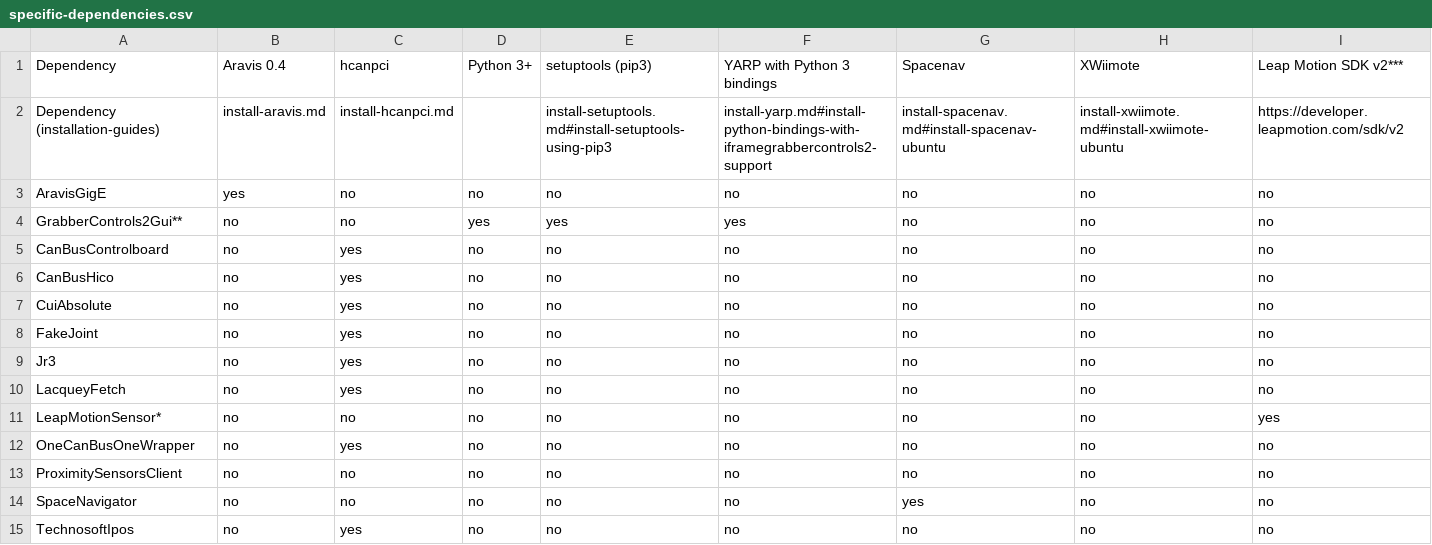
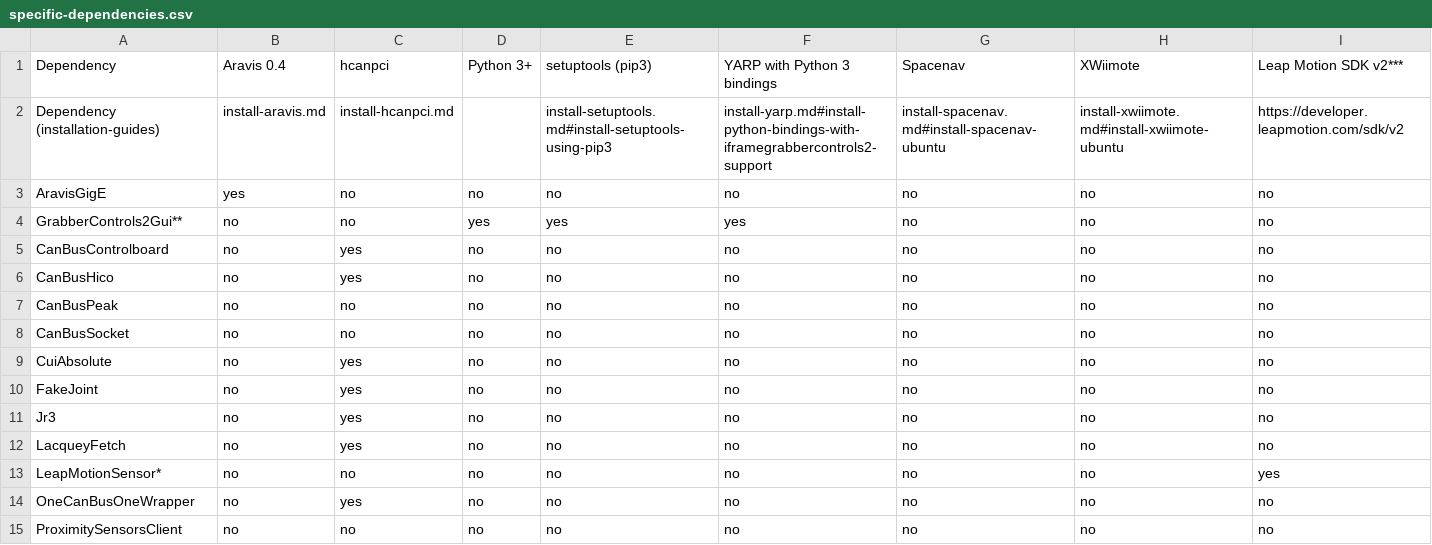
Before and after one commit to roboticslab-uc3m/yarp-devices, a CSV file: doc/specific-dependencies.csv, drawn as a sheet; only a part is shown; the shorter side is filled out with more unchanged rows.

Commit message:
Add CanBusPeak and CanBusSocket

```diff
--- a/doc/specific-dependencies.csv
+++ b/doc/specific-dependencies.csv
@@ -6,2 +6,4 @@ GrabberControls2Gui**,  no, no, yes, yes, yes, no, no, no
  CanBusHico , no , yes , no , no , no , no , no , no
+ CanBusPeak , no , no , no , no , no , no , no , no
+ CanBusSocket , no , no , no , no , no , no , no , no
  CuiAbsolute , no , yes , no , no , no , no , no , no
```
Also changed, not shown: doc/os-requirements.csv.
